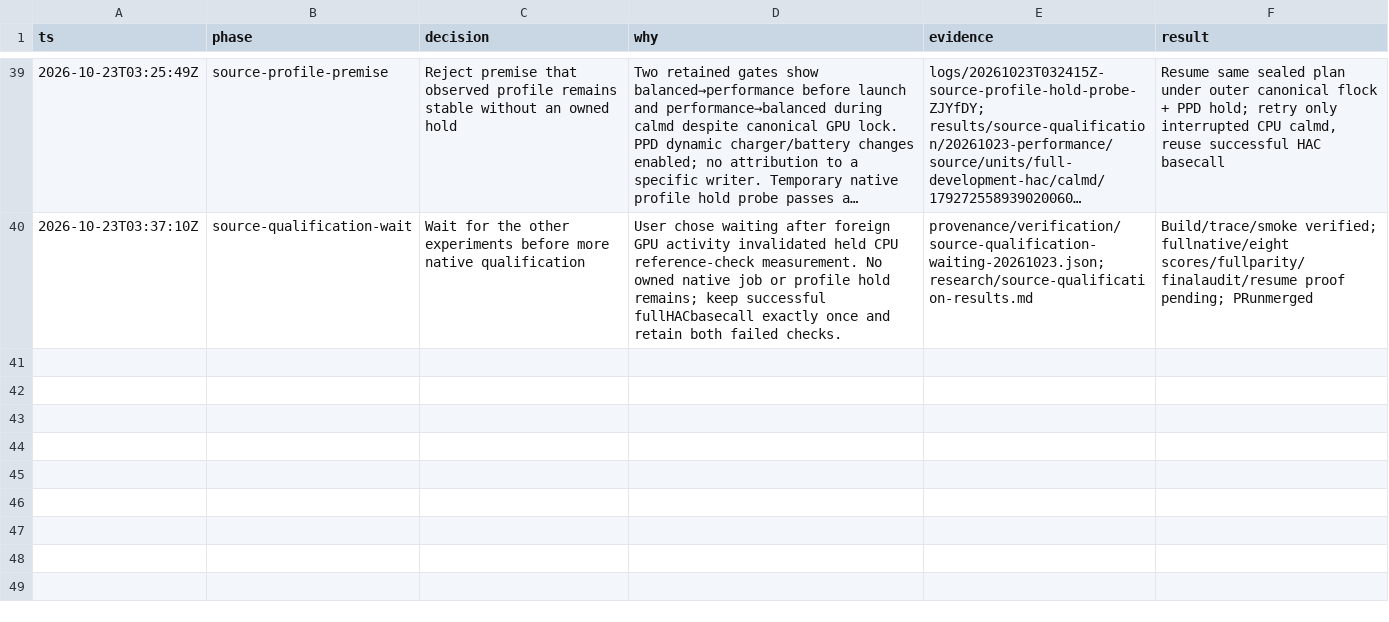
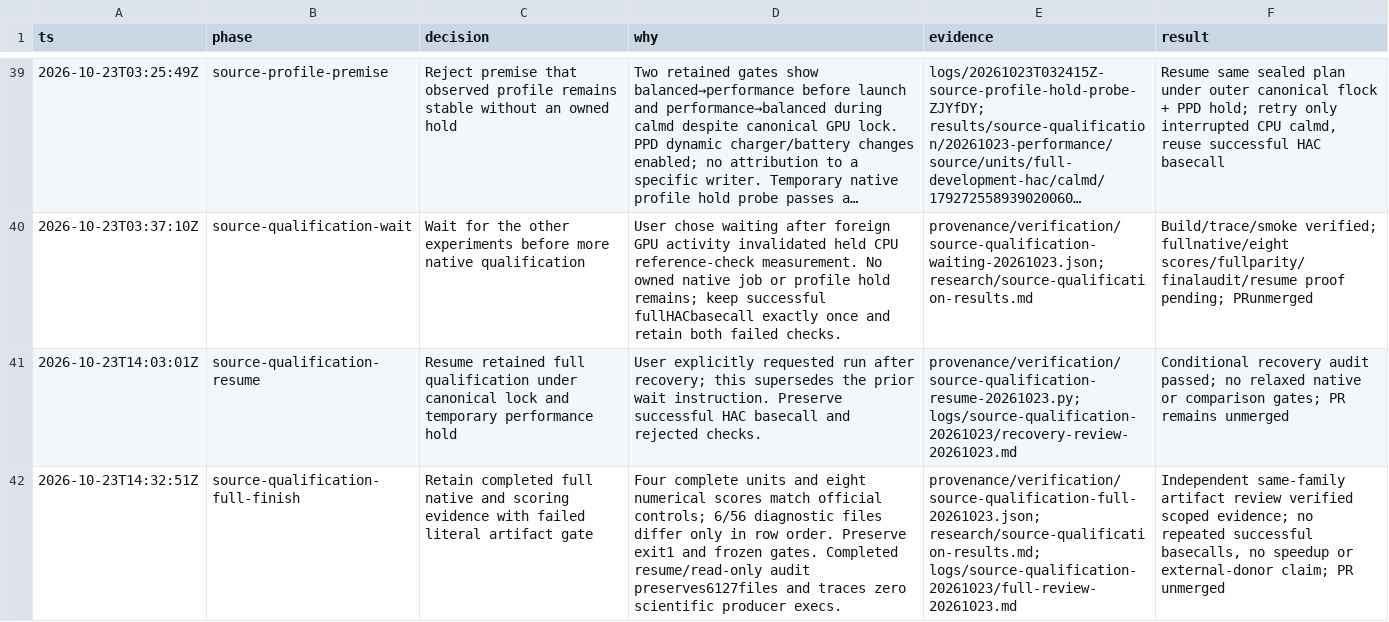
Before and after one commit to Jakeelamb/nanopore_basecaller, a TSV file: decisions.tsv, drawn as a sheet; only a part is shown, gaps mark what is left out; long unchanged cells end in …; the diff names each change by its address in the sheet, - before the commit and + after, or states it on an @@ line.

Commit message:
Record full source qualification and retained artifact mismatch

```diff
--- a/decisions.tsv
+++ b/decisions.tsv
+row 41: 2026-10-23T14:03:01Z | source-qualification-resume | Resume retained full qualification under canonical lock and temporary performance hold | User explicitly requested run after recovery; this supersedes the prior wait instruction. Preserve successful HAC basecall and rejected checks. | provenance/verification/source-qualification-resume-20261023.py; logs/source-qualification-20261023/recovery-review-20261023.md | Conditional recovery audit passed; no relaxed native or comparison gates; PR remains unmerged
+row 42: 2026-10-23T14:32:51Z | source-qualification-full-finish | Retain completed full native and scoring evidence with failed literal artifact gate | Four complete units and eight numerical scores match official controls; 6/56 diagnostic files differ only in row order. Preserve exit1 and frozen gates. Completed resume/read-only audit preserves6127files and traces zero scientific producer execs. | provenance/verification/source-qualification-full-20261023.json; research/source-qualification-results.md; logs/source-qualification-20261023/full-review-20261023.md | Independent same-family artifact review verified scoped evidence; no repeated successful basecalls, no speedup or external-donor claim; PR unmerged
```
Also changed, not shown: 6 other files.
